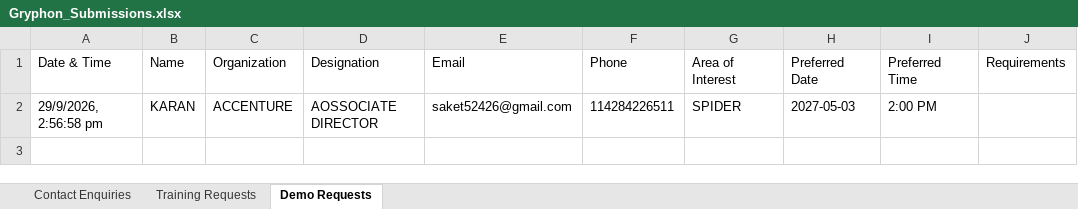
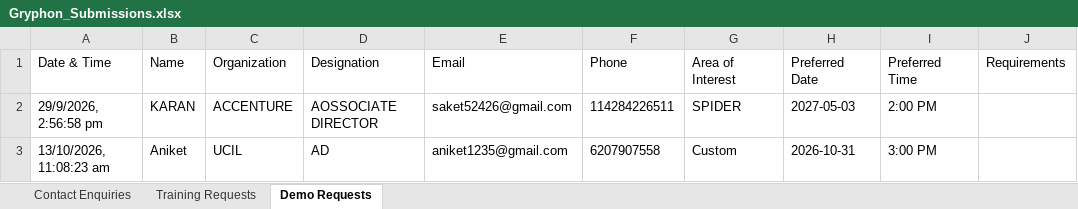
Before and after one commit to SpyderWeb0731/Gryphon-Cyber-Website, an Excel workbook: backend/Gryphon_Submissions.xlsx, sheet Demo Requests, drawn as a sheet; values as stored, in another font and other column widths than the file's, no borders; the diff names each change by its address in the sheet, - before the commit and + after, or states it on an @@ line.

```diff
--- a/backend/Gryphon_Submissions.xlsx (sheet Demo Requests)
+++ b/backend/Gryphon_Submissions.xlsx (sheet Demo Requests)
+row 3: 13/10/2026, 11:08:23 am | Aniket | UCIL | AD | aniket1235@gmail.com | 6207907558 | Custom | 2026-10-31 | 3:00 PM
```
Also changed, not shown: sheet Contact Enquiries, sheet Training Requests, 16 other files.
